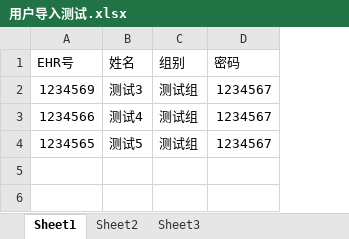
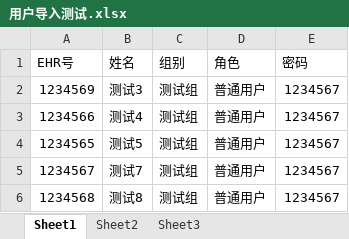
Before and after one commit to Hoho-kaoyan/gudingzichan01, an Excel workbook: 用户导入测试.xlsx, sheet Sheet1, drawn as a sheet; values as stored, in another font and other column widths than the file's, no borders; the diff names each change by its address in the sheet, - before the commit and + after, or states it on an @@ line.

```diff
--- a/用户导入测试.xlsx (sheet Sheet1)
+++ b/用户导入测试.xlsx (sheet Sheet1)
+column D (角色), rows 2-4: all 普通用户
+row 5: 1234567 | 测试7 | 测试组 | 普通用户 | 1234567
+row 6: 1234568 | 测试8 | 测试组 | 普通用户 | 1234567
```
Also changed, not shown: 11 other files.
